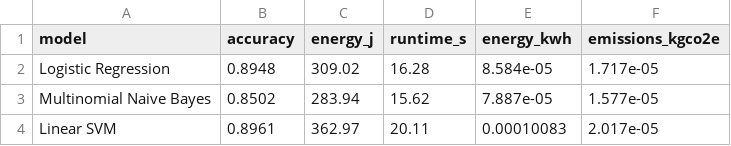
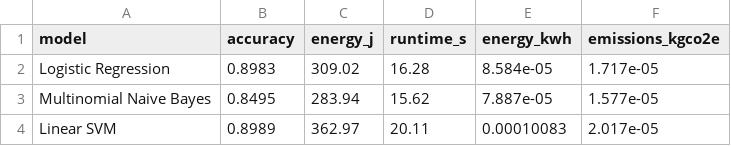
Before and after one commit to aiturner/ML-SustainabilityEstimator, a CSV file: results/model_comparison.csv, drawn as a sheet.

```diff
--- a/results/model_comparison.csv
+++ b/results/model_comparison.csv
@@ -1,4 +1,4 @@
 model,accuracy,energy_j,runtime_s,energy_kwh,emissions_kgco2e
-Logistic Regression,0.8948,309.02,16.28,8.584e-05,1.717e-05
-Multinomial Naive Bayes,0.8502,283.94,15.62,7.887e-05,1.577e-05
-Linear SVM,0.8961,362.97,20.11,0.00010083,2.017e-05
+Logistic Regression,0.8983,309.02,16.28,8.584e-05,1.717e-05
+Multinomial Naive Bayes,0.8495,283.94,15.62,7.887e-05,1.577e-05
+Linear SVM,0.8989,362.97,20.11,0.00010083,2.017e-05
```
Also changed, not shown: 2 other files.
